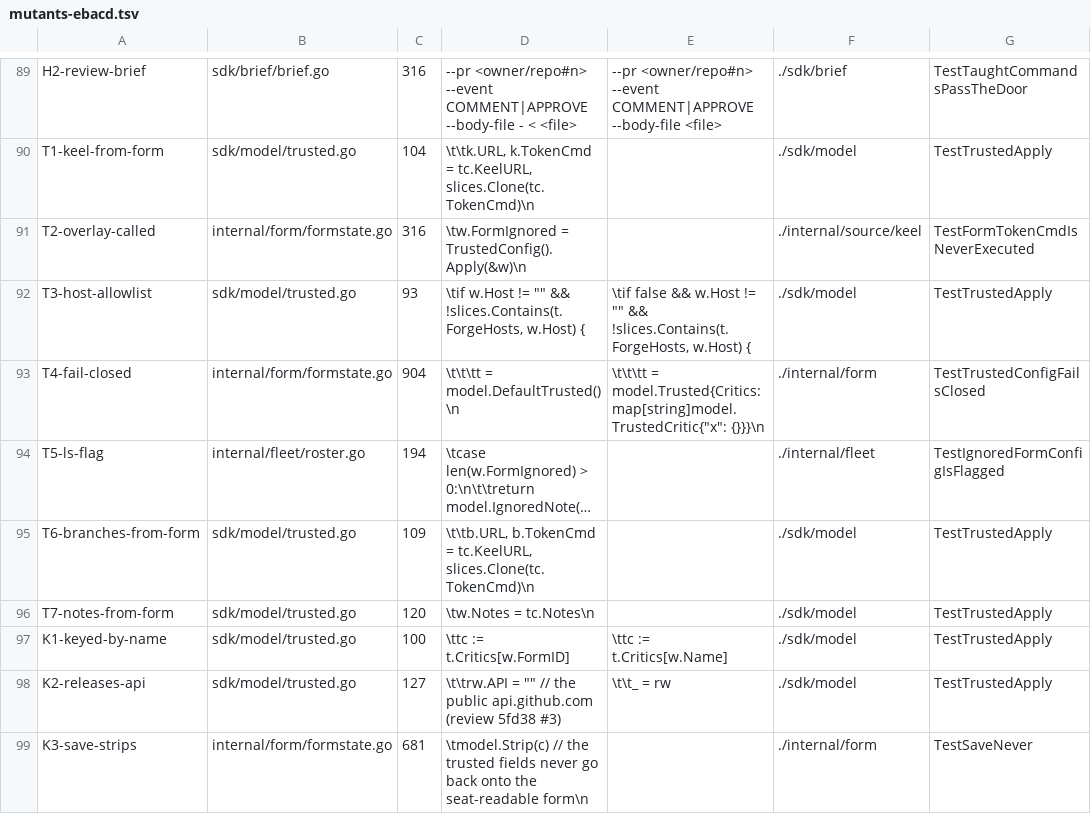
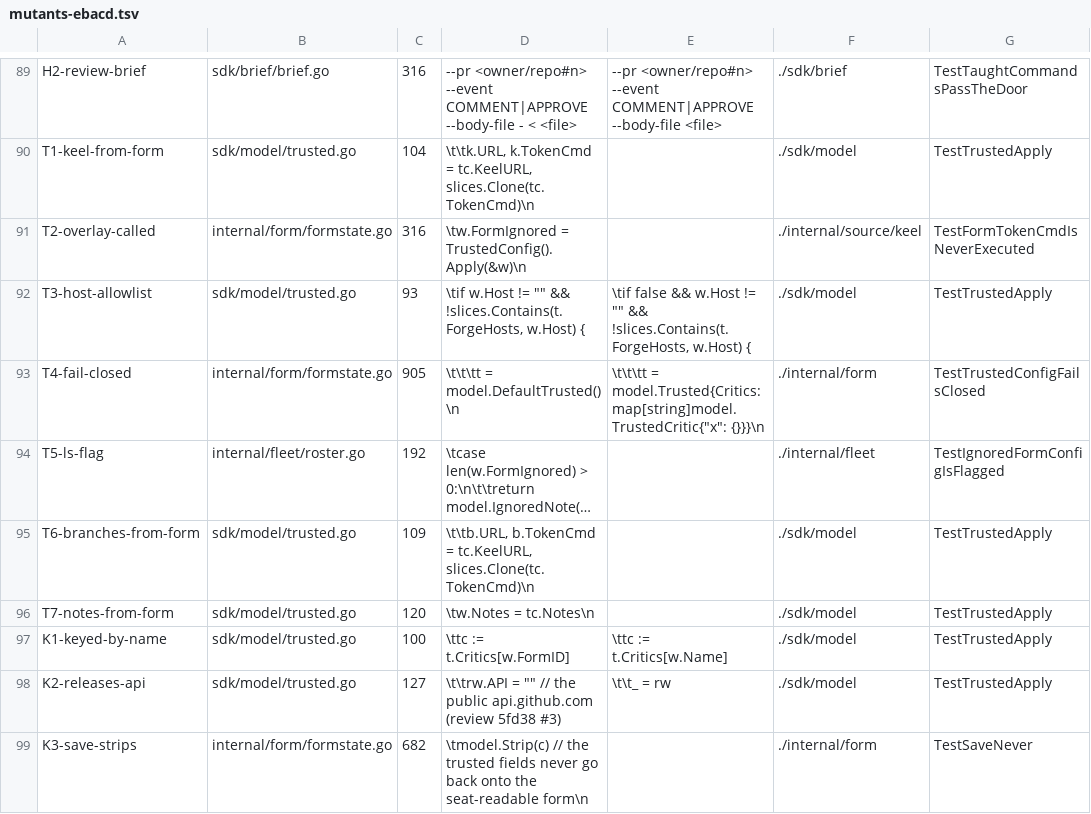
Before and after one commit to jack-work/ebac, a TSV file: scripts/mutants-ebacd.tsv, drawn as a sheet; only a part is shown, gaps mark what is left out; long unchanged cells end in …; the diff covers the shown part only; the diff names each change by its address in the sheet, - before the commit and + after, or states it on an @@ line.

Commit message:
mutants: line numbers after rebase onto bcc654b

```diff
--- a/scripts/mutants-ebacd.tsv
+++ b/scripts/mutants-ebacd.tsv
-C93: 904
+C93: 905
-C94: 194
+C94: 192
-C99: 681
+C99: 682
```
Also changed, not shown: 21 edited cells elsewhere in this file.
